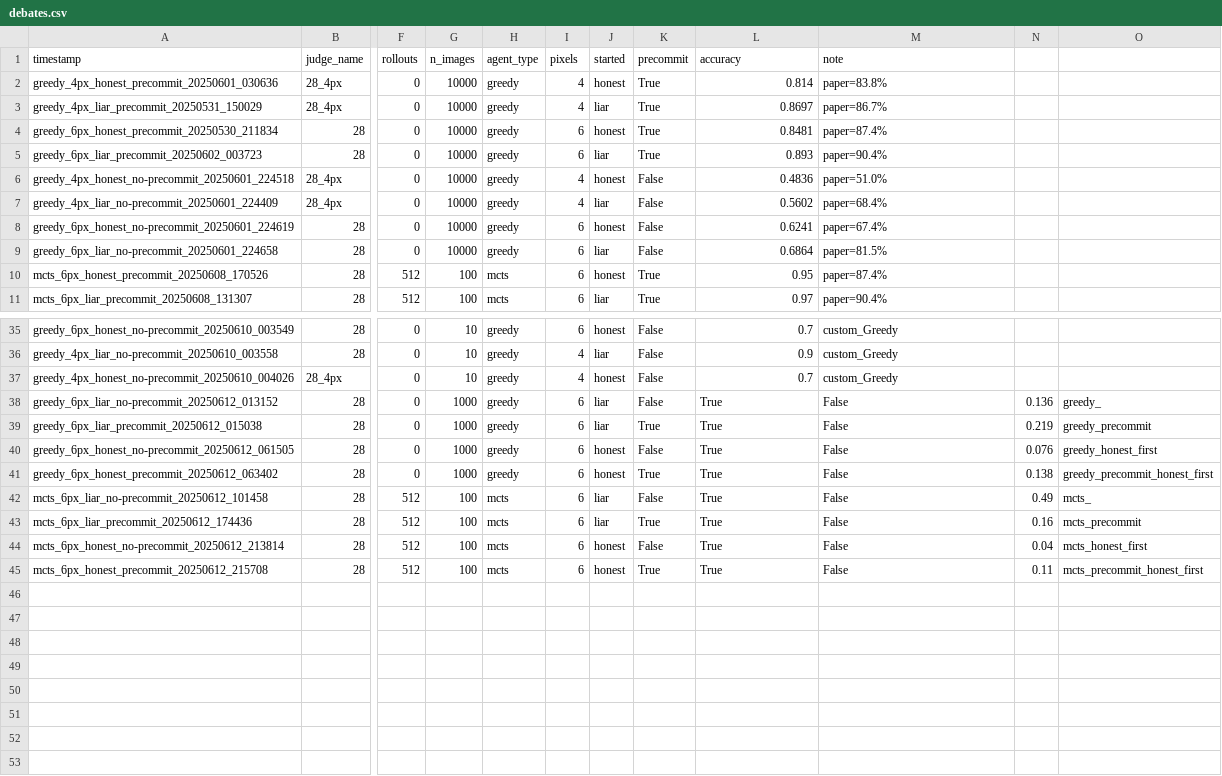
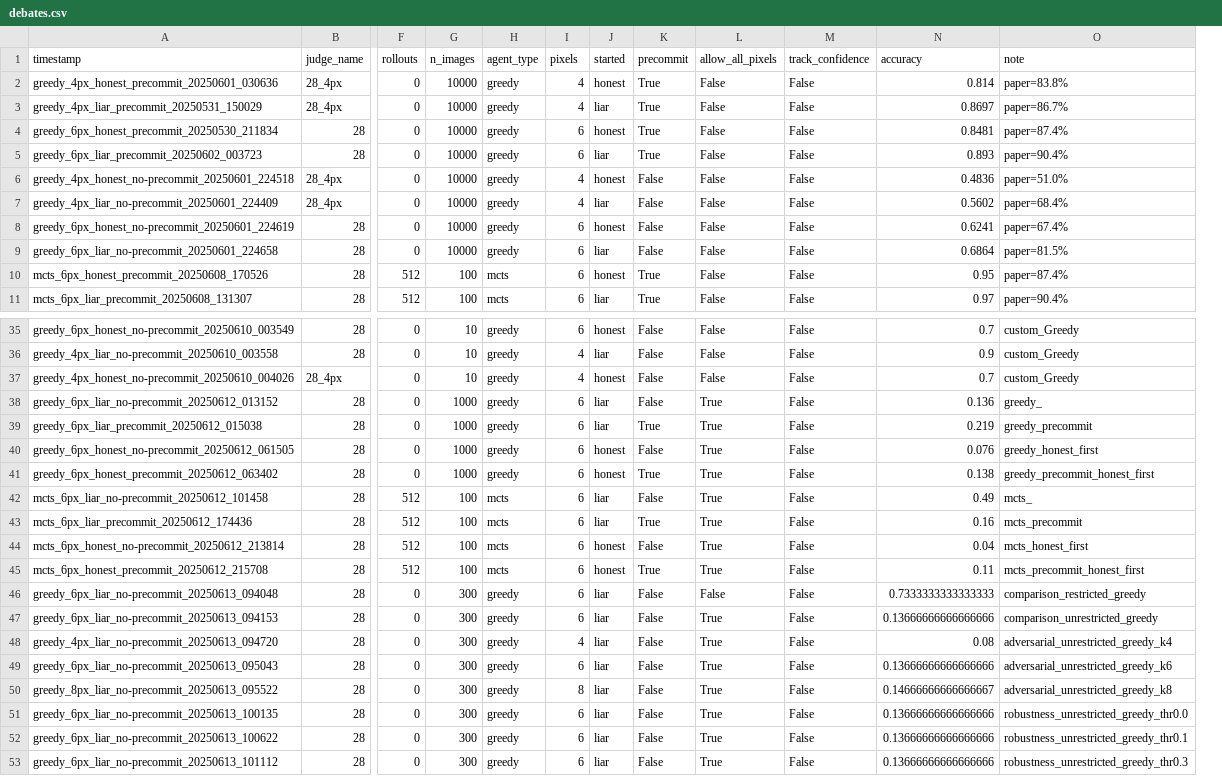
Before and after one commit to machulsky61/tesis, a CSV file: debate_mnist/outputs/debates.csv, drawn as a sheet; only a part is shown, gaps mark what is left out; removed rows and columns are numbered as before the commit, all else as after; rows hold the shown columns only; the diff names each change by its address in the sheet, - before the commit and + after, or states it on an @@ line.

```diff
--- a/debate_mnist/outputs/debates.csv
+++ b/debate_mnist/outputs/debates.csv
+column L (allow_all_pixels), rows 2-11: all False; rows 35-45: False | False | False | True | True | True | True | True | True | True | True
+column M (track_confidence), rows 2-11: all False; rows 35-45: all False
-column N, rows 38-45: 0.136 | 0.219 | 0.076 | 0.138 | 0.49 | 0.16 | 0.04 | 0.11
-column O, rows 38-45: greedy_ | greedy_precommit | greedy_honest_first | greedy_precommit_honest_first | mcts_ | mcts_precommit | mcts_honest_first | mcts_precommit_honest_first
-N38 (accuracy): True
+N38 (accuracy): 0.136
-O38 (note): False
+O38 (note): greedy_
-N39 (accuracy): True
+N39 (accuracy): 0.219
-O39 (note): False
+O39 (note): greedy_precommit
-N40 (accuracy): True
+N40 (accuracy): 0.076
-O40 (note): False
+O40 (note): greedy_honest_first
-N41 (accuracy): True
+N41 (accuracy): 0.138
-O41 (note): False
+O41 (note): greedy_precommit_honest_first
-N42 (accuracy): True
+N42 (accuracy): 0.49
-O42 (note): False
+O42 (note): mcts_
-N43 (accuracy): True
+N43 (accuracy): 0.16
-O43 (note): False
+O43 (note): mcts_precommit
-N44 (accuracy): True
+N44 (accuracy): 0.04
-O44 (note): False
+O44 (note): mcts_honest_first
-N45 (accuracy): True
+N45 (accuracy): 0.11
-O45 (note): False
+O45 (note): mcts_precommit_honest_first
+row 46: greedy_6px_liar_no-precommit_20250613_094048 | 28 | 0 | 300 | greedy | 6 | liar | False | False | False | 0.7333333333333333 | comparison_restricted_greedy
+row 47: greedy_6px_liar_no-precommit_20250613_094153 | 28 | 0 | 300 | greedy | 6 | liar | False | True | False | 0.13666666666666666 | comparison_unrestricted_greedy
+row 48: greedy_4px_liar_no-precommit_20250613_094720 | 28 | 0 | 300 | greedy | 4 | liar | False | True | False | 0.08 | adversarial_unrestricted_greedy_k4
+row 49: greedy_6px_liar_no-precommit_20250613_095043 | 28 | 0 | 300 | greedy | 6 | liar | False | True | False | 0.13666666666666666 | adversarial_unrestricted_greedy_k6
+row 50: greedy_8px_liar_no-precommit_20250613_095522 | 28 | 0 | 300 | greedy | 8 | liar | False | True | False | 0.14666666666666667 | adversarial_unrestricted_greedy_k8
+row 51: greedy_6px_liar_no-precommit_20250613_100135 | 28 | 0 | 300 | greedy | 6 | liar | False | True | False | 0.13666666666666666 | robustness_unrestricted_greedy_thr0.0
+row 52: greedy_6px_liar_no-precommit_20250613_100622 | 28 | 0 | 300 | greedy | 6 | liar | False | True | False | 0.13666666666666666 | robustness_unrestricted_greedy_thr0.1
+row 53: greedy_6px_liar_no-precommit_20250613_101112 | 28 | 0 | 300 | greedy | 6 | liar | False | True | False | 0.13666666666666666 | robustness_unrestricted_greedy_thr0.3
```
Also changed, not shown: debate_mnist/outputs/debates_asimetricos.csv, debate_mnist/outputs/evaluations.csv.
